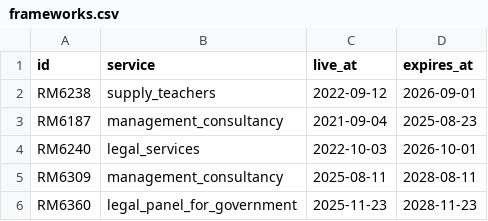
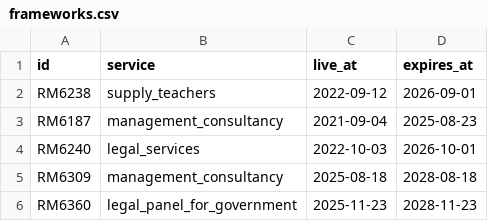
Before and after one commit to Crown-Commercial-Service/crown-marketplace-legacy, a CSV file: data/frameworks.csv, drawn as a sheet.

```diff
--- a/data/frameworks.csv
+++ b/data/frameworks.csv
@@ -4,3 +4,3 @@ RM6187,management_consultancy,2021-09-04,2025-08-23
 RM6240,legal_services,2022-10-03,2026-10-01
-RM6309,management_consultancy,2025-08-11,2028-08-11
+RM6309,management_consultancy,2025-08-18,2028-08-18
 RM6360,legal_panel_for_government,2025-11-23,2028-11-23
```
Also changed, not shown: 20 other files.
